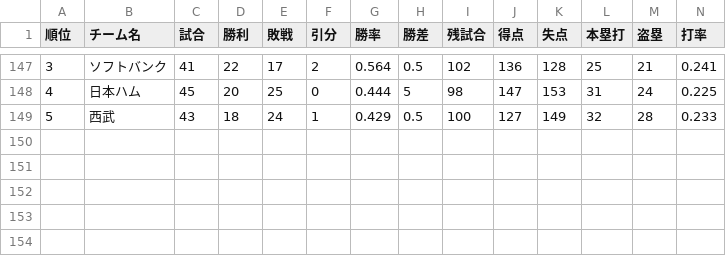
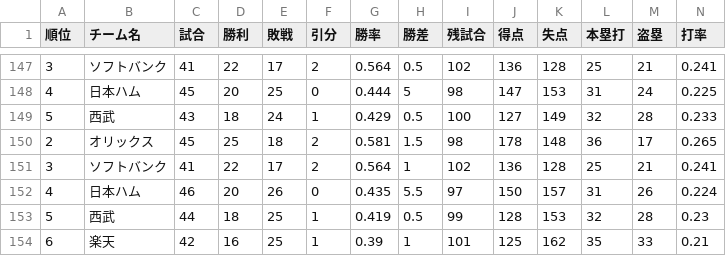
Before and after one commit to Satoshi-Sh/baseball-git-scraper, a CSV file: data/pacific.csv, drawn as a sheet; only a part is shown, gaps mark what is left out; rows hold the shown columns only; the diff names each change by its address in the sheet, - before the commit and + after, or states it on an @@ line.

```diff
--- a/data/pacific.csv
+++ b/data/pacific.csv
+row 150: 2 | オリックス | 45 | 25 | 18 | 2 | 0.581 | 1.5 | 98 | 178 | 148 | 36 | 17 | 0.265
+row 151: 3 | ソフトバンク | 41 | 22 | 17 | 2 | 0.564 | 1 | 102 | 136 | 128 | 25 | 21 | 0.241
+row 152: 4 | 日本ハム | 46 | 20 | 26 | 0 | 0.435 | 5.5 | 97 | 150 | 157 | 31 | 26 | 0.224
+row 153: 5 | 西武 | 44 | 18 | 25 | 1 | 0.419 | 0.5 | 99 | 128 | 153 | 32 | 28 | 0.23
+row 154: 6 | 楽天 | 42 | 16 | 25 | 1 | 0.39 | 1 | 101 | 125 | 162 | 35 | 33 | 0.21
```
Also changed, not shown: data/central.csv.
